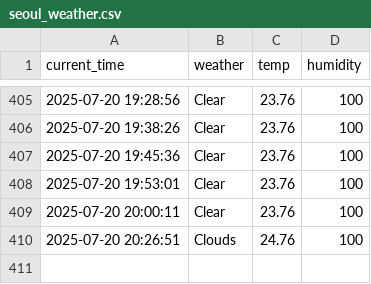
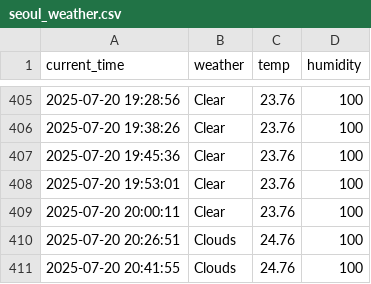
Before and after one commit to jinwooseuk/seoul_weather_5m, a CSV file: seoul_weather.csv, drawn as a sheet; only a part is shown, gaps mark what is left out; the diff names each change by its address in the sheet, - before the commit and + after, or states it on an @@ line.

```diff
--- a/seoul_weather.csv
+++ b/seoul_weather.csv
+row 411: 2025-07-20 20:41:55 | Clouds | 24.76 | 100
```
